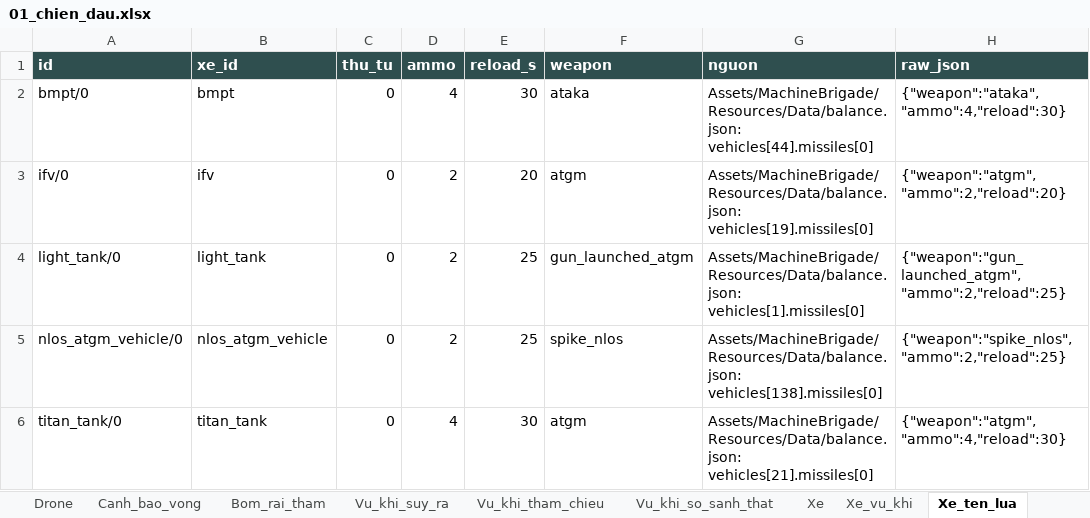
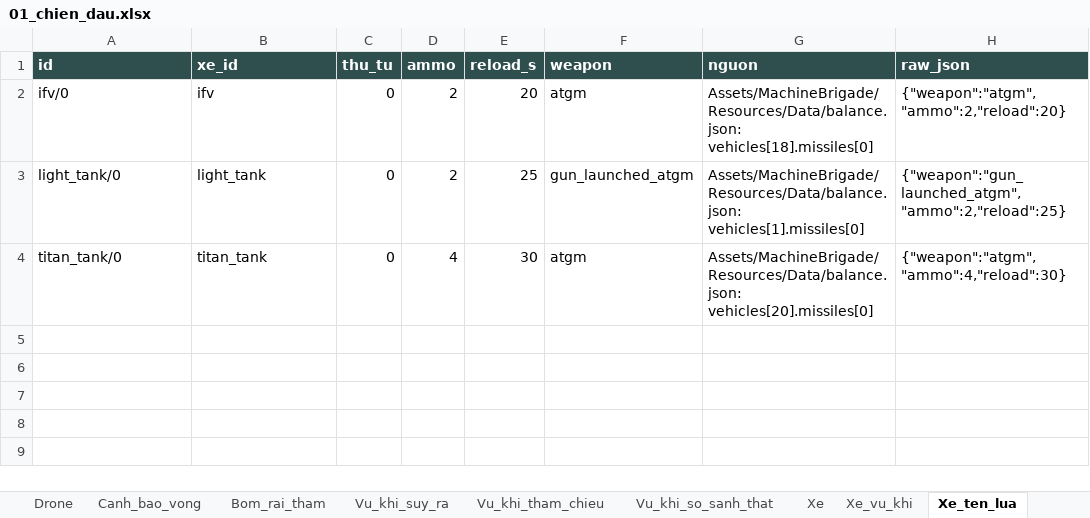
Before and after one commit to Winka173/machine-bridage, an Excel workbook: Docs/export/current/01_chien_dau.xlsx, sheet Xe_ten_lua, drawn as a sheet; values as stored, in another font and other column widths than the file's, no borders; removed rows and columns are numbered as before the commit, all else as after; the diff names each change by its address in the sheet, - before the commit and + after, or states it on an @@ line.

```diff
--- a/Docs/export/current/01_chien_dau.xlsx (sheet Xe_ten_lua)
+++ b/Docs/export/current/01_chien_dau.xlsx (sheet Xe_ten_lua)
-row 2: bmpt/0 | bmpt | 0 | 4 | 30 | ataka | Assets/MachineBrigade/Resources/Data/balance.json: vehicles[44].missiles[0] | {"weapon":"ataka","ammo":4,"reload":30}
-G2 (nguon): Assets/MachineBrigade/Resources/Data/balance.json: vehicles[19].missiles[0]
+G2 (nguon): Assets/MachineBrigade/Resources/Data/balance.json: vehicles[18].missiles[0]
-row 5: nlos_atgm_vehicle/0 | nlos_atgm_vehicle | 0 | 2 | 25 | spike_nlos | Assets/MachineBrigade/Resources/Data/balance.json: vehicles[138].missiles[0] | {"weapon":"spike_nlos","ammo":2,"reload":25}
-G4 (nguon): Assets/MachineBrigade/Resources/Data/balance.json: vehicles[21].missiles[0]
+G4 (nguon): Assets/MachineBrigade/Resources/Data/balance.json: vehicles[20].missiles[0]
```
Also changed, not shown: sheet Vu_khi_suy_ra, sheet Vu_khi, sheet Xe, sheet Phuong_tien_so_sanh_that, sheet Hoi_quy_du_lieu, sheet Vu_khi_so_sanh_that, 31 more sheets, Docs/export/current/00_index.xlsx, Docs/export/current/02_boss.xlsx, 18 other files.
